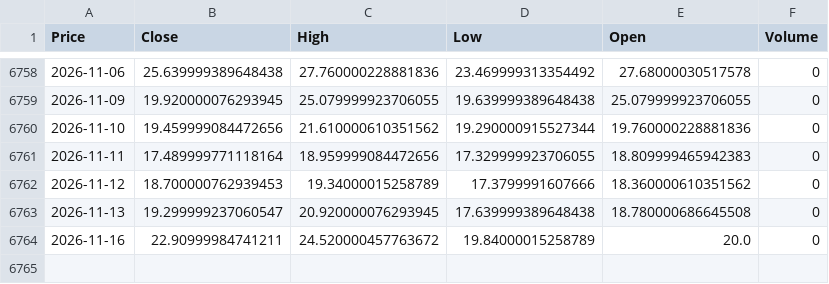
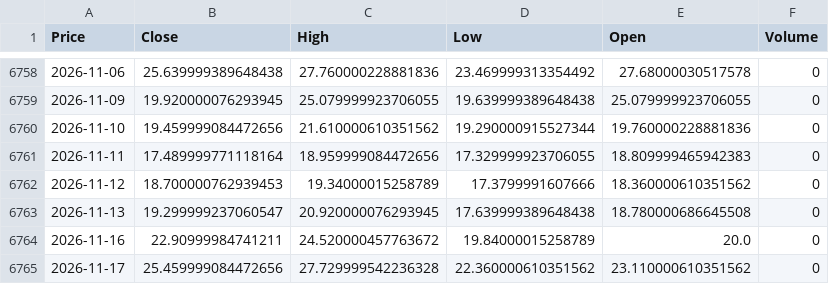
Before and after one commit to newyorkwoo/buyStock, a CSV file: public/data/raw/vix_2000.csv, drawn as a sheet; only a part is shown, gaps mark what is left out; the diff names each change by its address in the sheet, - before the commit and + after, or states it on an @@ line.

```diff
--- a/public/data/raw/vix_2000.csv
+++ b/public/data/raw/vix_2000.csv
+row 6765: 2026-11-17 | 25.459999084472656 | 27.729999542236328 | 22.360000610351562 | 23.110000610351562 | 0
```
Also changed, not shown: public/data/raw/nasdaq_2000.csv.
